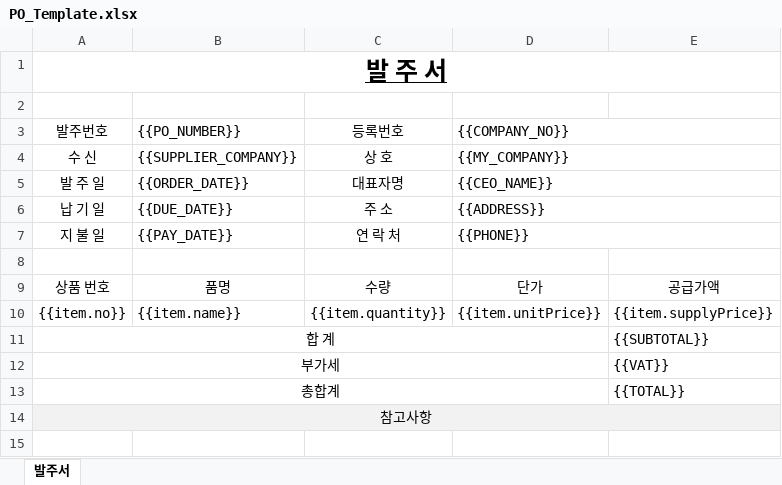
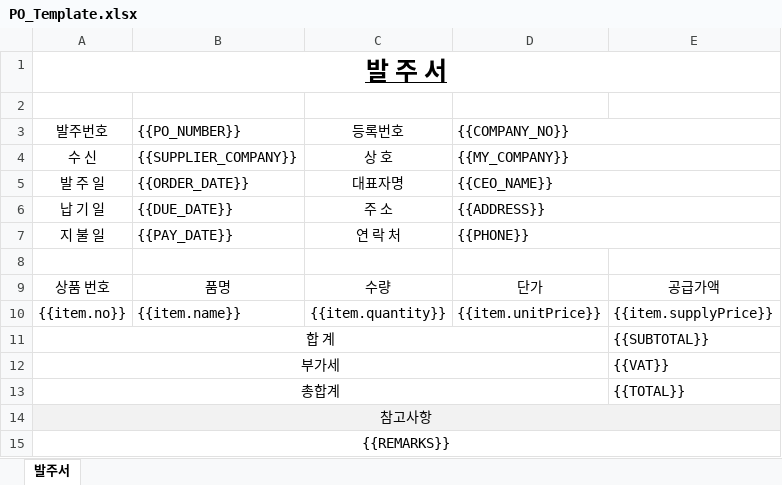
Before and after one commit to ClarkAltius/scentelier_project, an Excel workbook: backend/src/main/resources/templates/PO_Template.xlsx, sheet 발주서, drawn as a sheet; values as stored, in another font and other column widths than the file's, no borders; charts and pictures not drawn; the diff names each change by its address in the sheet, - before the commit and + after, or states it on an @@ line.

```diff
--- a/backend/src/main/resources/templates/PO_Template.xlsx (sheet 발주서)
+++ b/backend/src/main/resources/templates/PO_Template.xlsx (sheet 발주서)
+row 15: {{REMARKS}}
```
Also changed, not shown: 11 other files.
